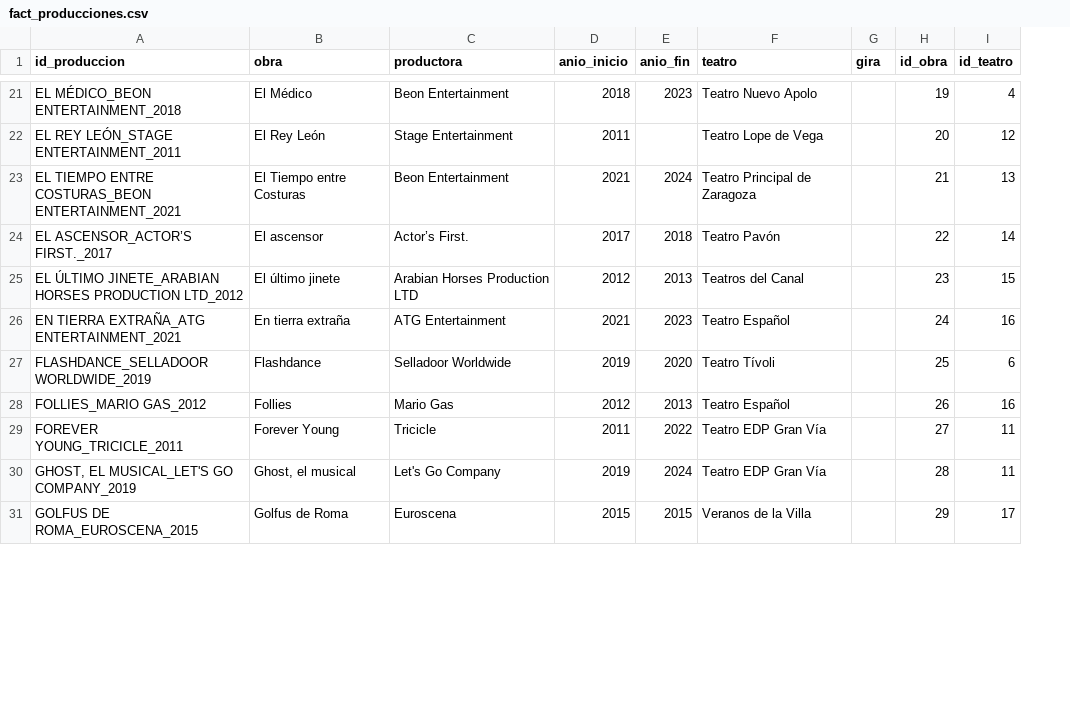
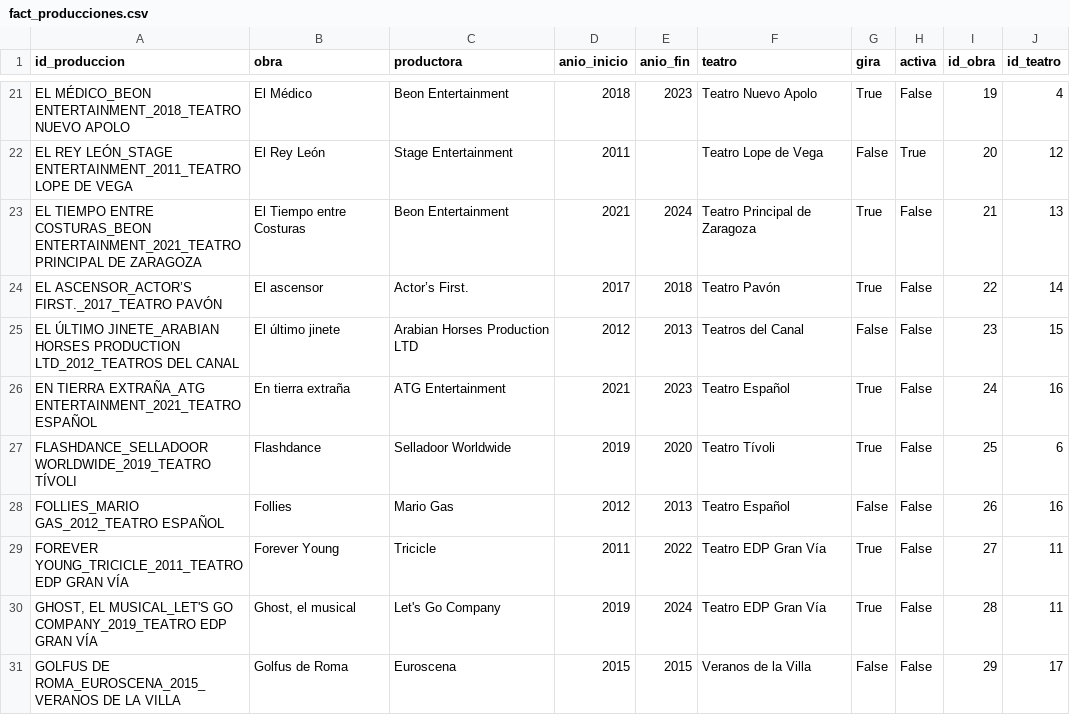
Before and after one commit to ela-art/Analisis-del-Teatro-Musical-2010-2026, a CSV file: data_processed/fact_producciones.csv, drawn as a sheet; only a part is shown, gaps mark what is left out; the diff covers the shown part only; the diff names each change by its address in the sheet, - before the commit and + after, or states it on an @@ line.

```diff
--- a/data_processed/fact_producciones.csv
+++ b/data_processed/fact_producciones.csv
+column H (activa), rows 21-31: False | True | False | False | False | False | False | False | False | False | False
-A21 (id_produccion): EL MÉDICO_BEON ENTERTAINMENT_2018
+A21 (id_produccion): EL MÉDICO_BEON ENTERTAINMENT_2018_TEATRO NUEVO APOLO
-G21 (gira): (empty)
+G21 (gira): True
-A22 (id_produccion): …REY LEÓN_STAGE ENTERTAINMENT_2011
+A22 (id_produccion): …REY LEÓN_STAGE ENTERTAINMENT_2011_TEATRO LOPE DE VEGA
-G22 (gira): (empty)
+G22 (gira): False
-A23 (id_produccion): …ENTRE COSTURAS_BEON ENTERTAINMENT_2021
+A23 (id_produccion): …ENTRE COSTURAS_BEON ENTERTAINMENT_2021_TEATRO PRINCIPAL DE ZARAGOZA
-G23:G24 (gira): (empty)
+G23:G24 (gira): True
-A24 (id_produccion): EL ASCENSOR_ACTOR’S FIRST._2017
+A24 (id_produccion): EL ASCENSOR_ACTOR’S FIRST._2017_TEATRO PAVÓN
-A25 (id_produccion): …HORSES PRODUCTION LTD_2012
+A25 (id_produccion): …HORSES PRODUCTION LTD_2012_TEATROS DEL CANAL
-G25 (gira): (empty)
+G25 (gira): False
-A26 (id_produccion): …TIERRA EXTRAÑA_ATG ENTERTAINMENT_2021
+A26 (id_produccion): …TIERRA EXTRAÑA_ATG ENTERTAINMENT_2021_TEATRO ESPAÑOL
-G26:G27 (gira): (empty)
+G26:G27 (gira): True
-A27 (id_produccion): FLASHDANCE_SELLADOOR WORLDWIDE_2019
+A27 (id_produccion): FLASHDANCE_SELLADOOR WORLDWIDE_2019_TEATRO TÍVOLI
-A28 (id_produccion): FOLLIES_MARIO GAS_2012
+A28 (id_produccion): FOLLIES_MARIO GAS_2012_TEATRO ESPAÑOL
-G28 (gira): (empty)
+G28 (gira): False
-A29 (id_produccion): FOREVER YOUNG_TRICICLE_2011
+A29 (id_produccion): FOREVER YOUNG_TRICICLE_2011_TEATRO EDP GRAN VÍA
-G29:G30 (gira): (empty)
+G29:G30 (gira): True
-A30 (id_produccion): …MUSICAL_LET'S GO COMPANY_2019
+A30 (id_produccion): …MUSICAL_LET'S GO COMPANY_2019_TEATRO EDP GRAN VÍA
-A31 (id_produccion): GOLFUS DE ROMA_EUROSCENA_2015
+A31 (id_produccion): GOLFUS DE ROMA_EUROSCENA_2015_VERANOS DE LA VILLA
-G31 (gira): (empty)
+G31 (gira): False
```
Also changed, not shown: 120 edited cells elsewhere in this file, data_processed/dim_teatro.csv, 7 other files.
